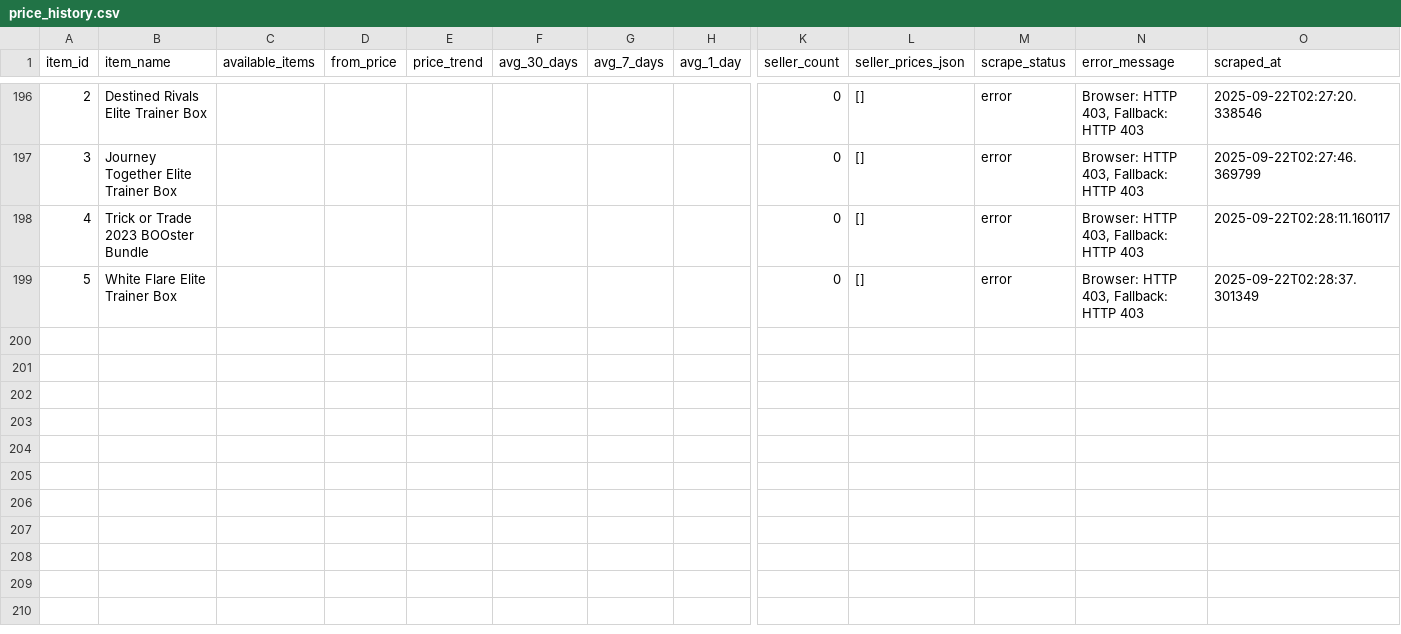
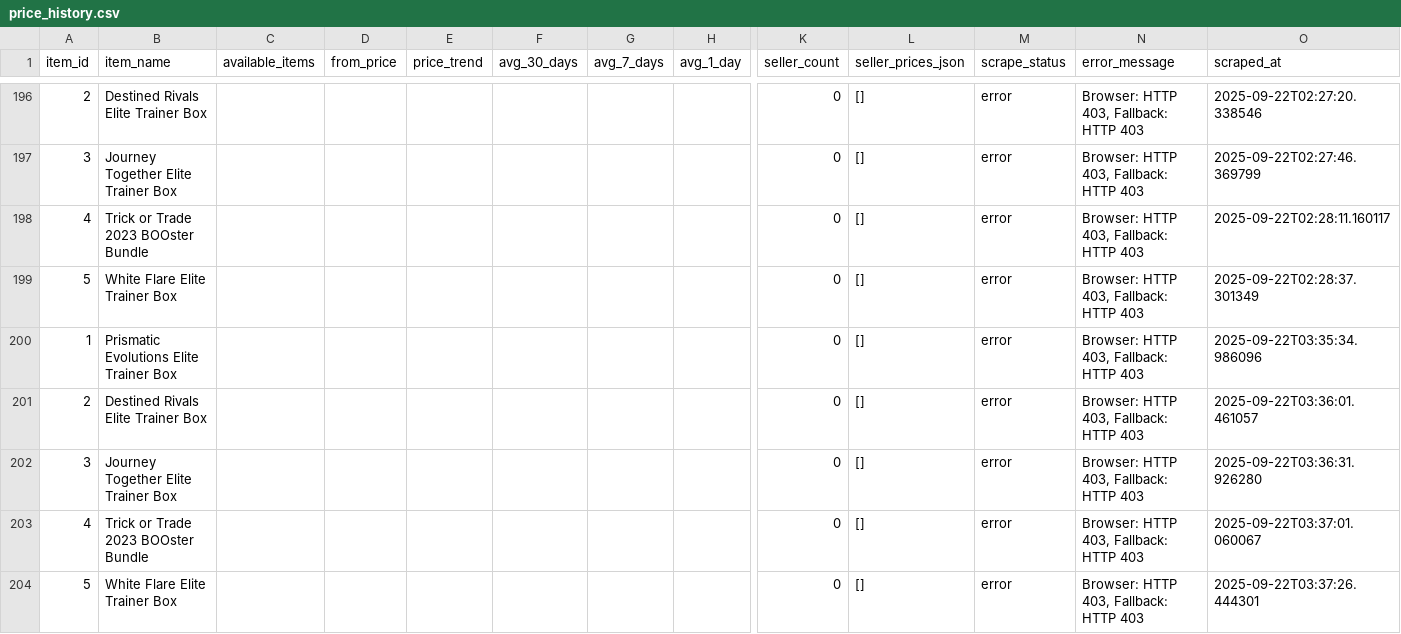
Before and after one commit to MyAscii/portfolio-tracker, a CSV file: data/price_history.csv, drawn as a sheet; only a part is shown, gaps mark what is left out; rows hold the shown columns only; the diff names each change by its address in the sheet, - before the commit and + after, or states it on an @@ line.

```diff
--- a/data/price_history.csv
+++ b/data/price_history.csv
+row 200: 1 | Prismatic Evolutions Elite Trainer Box |  |  |  |  |  |  | 0 | [] | error | Browser: HTTP 403, Fallback: HTTP 403 | 2025-09-22T03:35:34.986096
+row 201: 2 | Destined Rivals Elite Trainer Box |  |  |  |  |  |  | 0 | [] | error | Browser: HTTP 403, Fallback: HTTP 403 | 2025-09-22T03:36:01.461057
+row 202: 3 | Journey Together Elite Trainer Box |  |  |  |  |  |  | 0 | [] | error | Browser: HTTP 403, Fallback: HTTP 403 | 2025-09-22T03:36:31.926280
+row 203: 4 | Trick or Trade 2023 BOOster Bundle |  |  |  |  |  |  | 0 | [] | error | Browser: HTTP 403, Fallback: HTTP 403 | 2025-09-22T03:37:01.060067
+row 204: 5 | White Flare Elite Trainer Box |  |  |  |  |  |  | 0 | [] | error | Browser: HTTP 403, Fallback: HTTP 403 | 2025-09-22T03:37:26.444301
```
Also changed, not shown: data/portfolio_items.csv.
